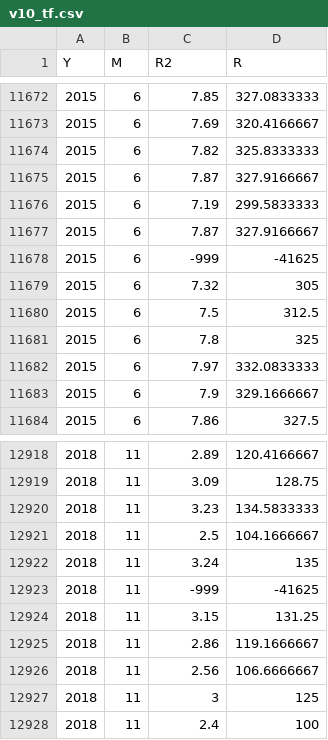
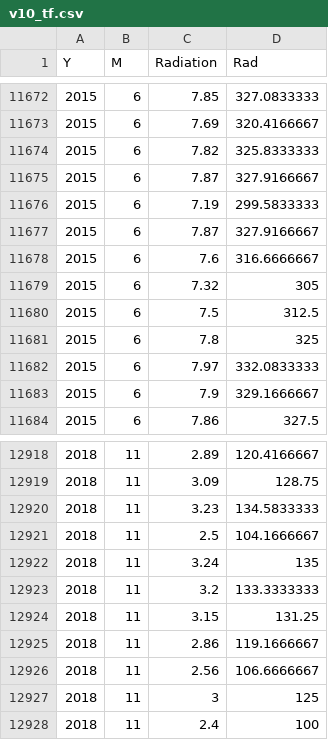
Before and after one commit to NurayVakitbilir/WF, a CSV file: v10_tf.csv, drawn as a sheet; only a part is shown, gaps mark what is left out; the diff covers the shown part only.

```diff
--- a/v10_tf.csv
+++ b/v10_tf.csv
@@ -1 +1 @@
-Y,M,R2,R
+Y,M,Radiation,Rad
@@ -11677,3 +11677,3 @@ Y,M,R2,R
 2015,6,7.87,327.9166667
-2015,6,-999,-41625
+2015,6,7.6,316.6666667
 2015,6,7.32,305
@@ -12922,3 +12922,3 @@ Y,M,R2,R
 2018,11,3.24,135
-2018,11,-999,-41625
+2018,11,3.2,133.3333333
 2018,11,3.15,131.25
```
Also changed, not shown: 10 edited cells elsewhere in this file, v8_f.csv, v8_t.csv, 2 other files.
